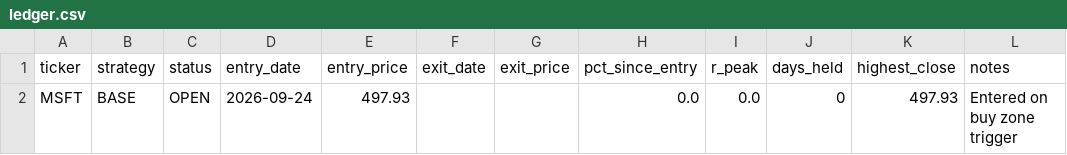
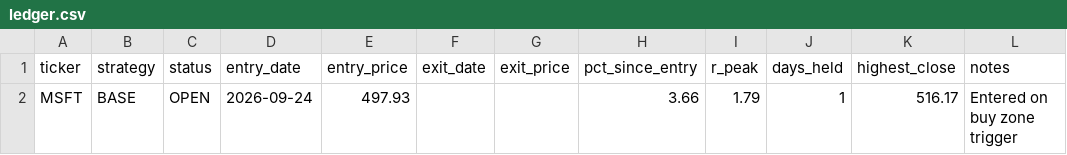
Before and after one commit to Ayodukale/S_B, a CSV file: data/ledger.csv, drawn as a sheet.

```diff
--- a/data/ledger.csv
+++ b/data/ledger.csv
@@ -1,2 +1,2 @@
 ticker,strategy,status,entry_date,entry_price,exit_date,exit_price,pct_since_entry,r_peak,days_held,highest_close,notes
-MSFT,BASE,OPEN,2026-09-24,497.93,,,0.0,0.0,0,497.93,Entered on buy zone trigger
+MSFT,BASE,OPEN,2026-09-24,497.93,,,3.66,1.79,1,516.17,Entered on buy zone trigger
```
Also changed, not shown: data/out_signals.csv, 3 other files.
